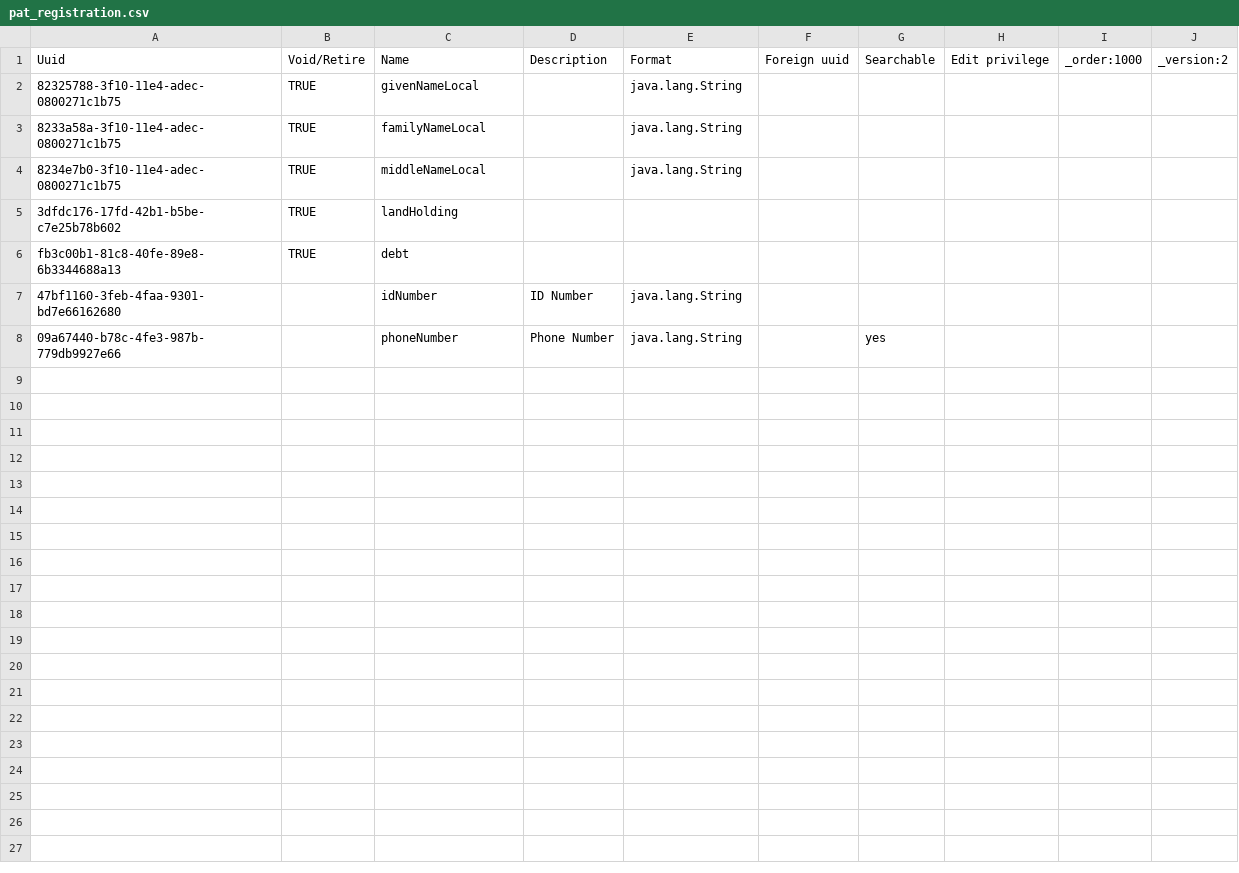
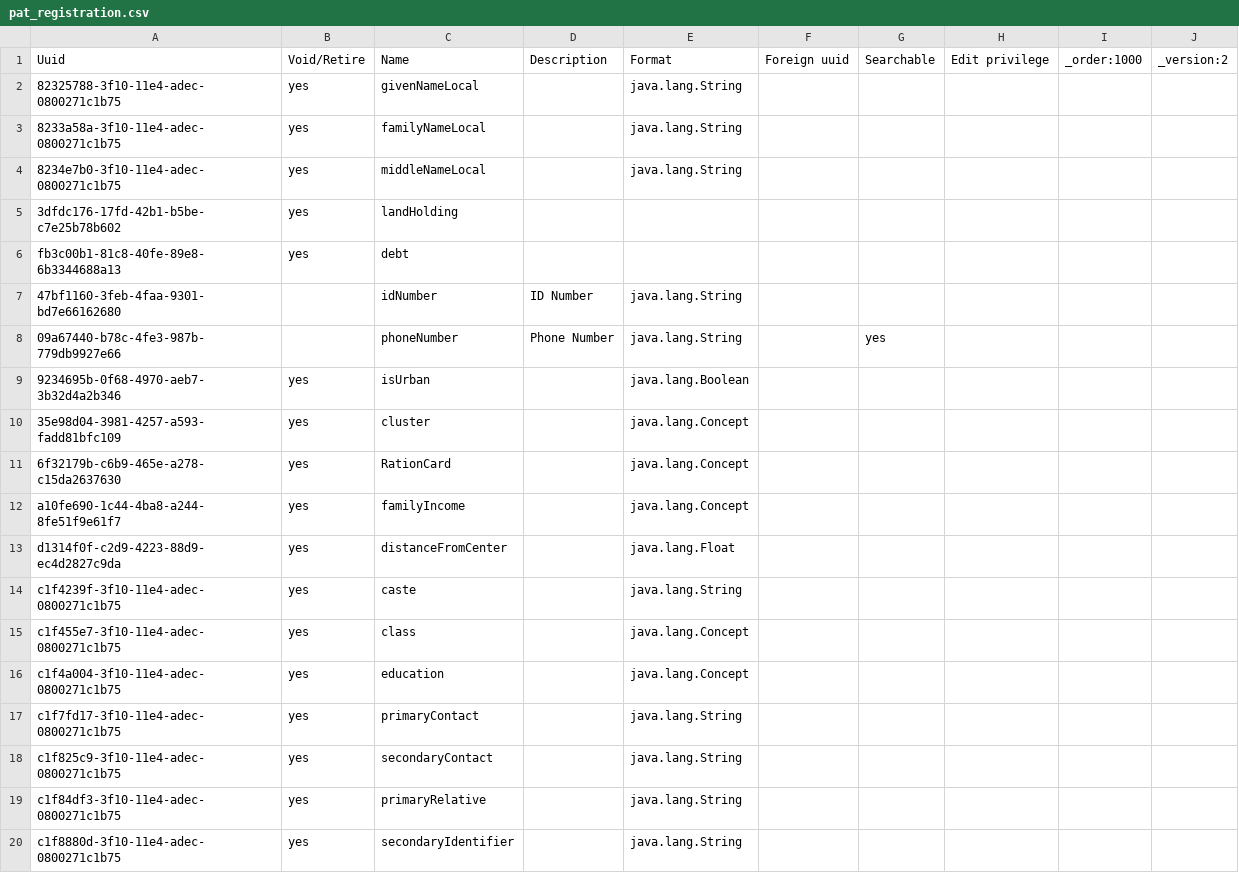
Before and after one commit to IntelliSOFT-Consulting/ehospital_metadata, a CSV file: configuration/personattributetypes/pat_registration.csv, drawn as a sheet.

Commit message:
voided unused person attributes

```diff
--- a/configuration/personattributetypes/pat_registration.csv
+++ b/configuration/personattributetypes/pat_registration.csv
@@ -1,8 +1,20 @@
 Uuid,Void/Retire,Name,Description,Format,Foreign uuid,Searchable,Edit privilege,_order:1000,_version:2
-82325788-3f10-11e4-adec-0800271c1b75,TRUE,givenNameLocal,,java.lang.String,,,,,
-8233a58a-3f10-11e4-adec-0800271c1b75,TRUE,familyNameLocal,,java.lang.String,,,,,
-8234e7b0-3f10-11e4-adec-0800271c1b75,TRUE,middleNameLocal,,java.lang.String,,,,,
-3dfdc176-17fd-42b1-b5be-c7e25b78b602,TRUE,landHolding,,,,,,,
-fb3c00b1-81c8-40fe-89e8-6b3344688a13,TRUE,debt,,,,,,,
+82325788-3f10-11e4-adec-0800271c1b75,yes,givenNameLocal,,java.lang.String,,,,,
+8233a58a-3f10-11e4-adec-0800271c1b75,yes,familyNameLocal,,java.lang.String,,,,,
+8234e7b0-3f10-11e4-adec-0800271c1b75,yes,middleNameLocal,,java.lang.String,,,,,
+3dfdc176-17fd-42b1-b5be-c7e25b78b602,yes,landHolding,,,,,,,
+fb3c00b1-81c8-40fe-89e8-6b3344688a13,yes,debt,,,,,,,
 47bf1160-3feb-4faa-9301-bd7e66162680,,idNumber,ID Number,java.lang.String,,,,,
 09a67440-b78c-4fe3-987b-779db9927e66,,phoneNumber,Phone Number,java.lang.String,,yes,,,
+9234695b-0f68-4970-aeb7-3b32d4a2b346,yes,isUrban,,java.lang.Boolean,,,,,
+35e98d04-3981-4257-a593-fadd81bfc109,yes,cluster,,java.lang.Concept,,,,,
+6f32179b-c6b9-465e-a278-c15da2637630,yes,RationCard,,java.lang.Concept,,,,,
+a10fe690-1c44-4ba8-a244-8fe51f9e61f7,yes,familyIncome,,java.lang.Concept,,,,,
+d1314f0f-c2d9-4223-88d9-ec4d2827c9da,yes,distanceFromCenter,,java.lang.Float,,,,,
+c1f4239f-3f10-11e4-adec-0800271c1b75,yes,caste,,java.lang.String,,,,,
+c1f455e7-3f10-11e4-adec-0800271c1b75,yes,class,,java.lang.Concept,,,,,
+c1f4a004-3f10-11e4-adec-0800271c1b75,yes,education,,java.lang.Concept,,,,,
+c1f7fd17-3f10-11e4-adec-0800271c1b75,yes,primaryContact,,java.lang.String,,,,,
+c1f825c9-3f10-11e4-adec-0800271c1b75,yes,secondaryContact,,java.lang.String,,,,,
+c1f84df3-3f10-11e4-adec-0800271c1b75,yes,primaryRelative,,java.lang.String,,,,,
+c1f8880d-3f10-11e4-adec-0800271c1b75,yes,secondaryIdentifier,,java.lang.String,,,,,
```
Also changed, not shown: 5 other files.
